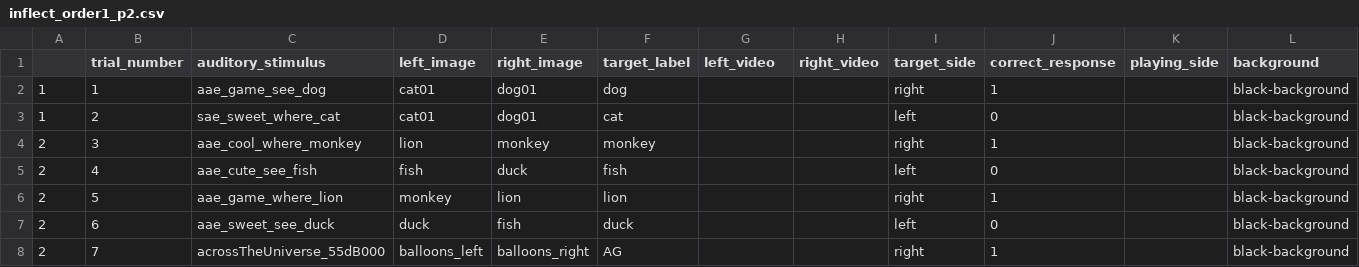
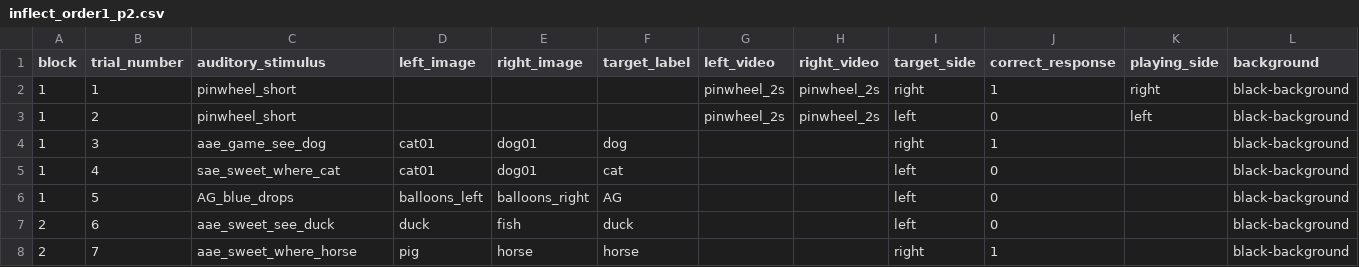
Before and after one commit to hjweaver4/inflect, a CSV file: orders/inflect_order1_p2.csv, drawn as a sheet; only a part is shown; the diff covers the shown part only; the diff names each change by its address in the sheet, - before the commit and + after, or states it on an @@ line.

```diff
--- a/orders/inflect_order1_p2.csv
+++ b/orders/inflect_order1_p2.csv
-A1: (empty)
+A1: block
-C2 (auditory_stimulus): aae_game_see_dog
+C2 (auditory_stimulus): pinwheel_short
-D2:D3 (left_image): cat01
+D2:D3 (left_image): (empty)
-E2:E3 (right_image): dog01
+E2:E3 (right_image): (empty)
-F2 (target_label): dog
+F2 (target_label): (empty)
-G2:G3 (left_video): (empty)
+G2:G3 (left_video): pinwheel_2s
-H2:H3 (right_video): (empty)
+H2:H3 (right_video): pinwheel_2s
-K2 (playing_side): (empty)
+K2 (playing_side): right
-C3 (auditory_stimulus): sae_sweet_where_cat
+C3 (auditory_stimulus): pinwheel_short
-F3 (target_label): cat
+F3 (target_label): (empty)
-K3 (playing_side): (empty)
+K3 (playing_side): left
-A4:A6 (block): 2
+A4:A6 (block): 1
-C4 (auditory_stimulus): aae_cool_where_monkey
+C4 (auditory_stimulus): aae_game_see_dog
-D4 (left_image): lion
+D4 (left_image): cat01
-E4 (right_image): monkey
+E4 (right_image): dog01
-F4 (target_label): monkey
+F4 (target_label): dog
-C5 (auditory_stimulus): aae_cute_see_fish
+C5 (auditory_stimulus): sae_sweet_where_cat
-D5 (left_image): fish
+D5 (left_image): cat01
-E5 (right_image): duck
+E5 (right_image): dog01
-F5 (target_label): fish
+F5 (target_label): cat
-C6 (auditory_stimulus): aae_game_where_lion
+C6 (auditory_stimulus): AG_blue_drops
-D6 (left_image): monkey
+D6 (left_image): balloons_left
-E6 (right_image): lion
+E6 (right_image): balloons_right
-F6 (target_label): lion
+F6 (target_label): AG
-I6 (target_side): right
+I6 (target_side): left
-J6 (correct_response): 1
+J6 (correct_response): 0
-C8 (auditory_stimulus): acrossTheUniverse_55dB000
+C8 (auditory_stimulus): aae_sweet_where_horse
-D8 (left_image): balloons_left
+D8 (left_image): pig
-E8 (right_image): balloons_right
+E8 (right_image): horse
-F8 (target_label): AG
+F8 (target_label): horse
```
Also changed, not shown: 2 added rows and 68 edited cells elsewhere in this file, 13 other files.
